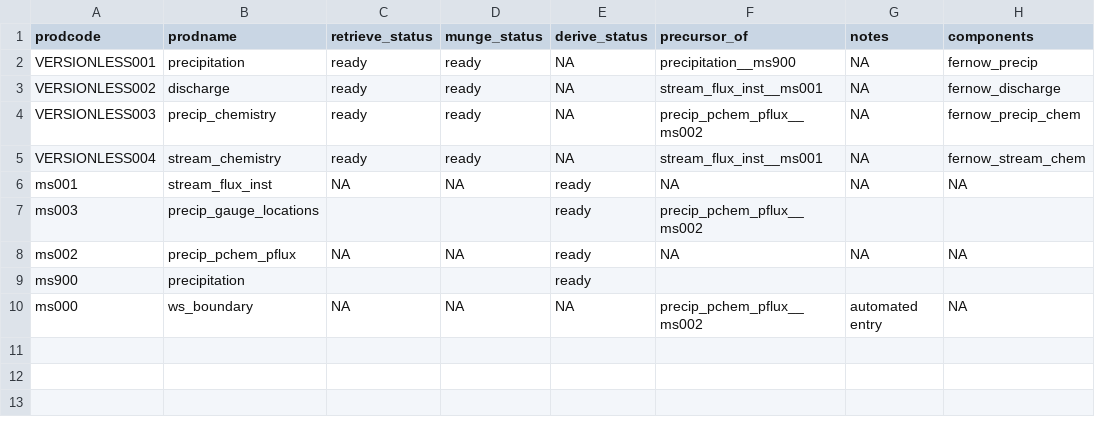
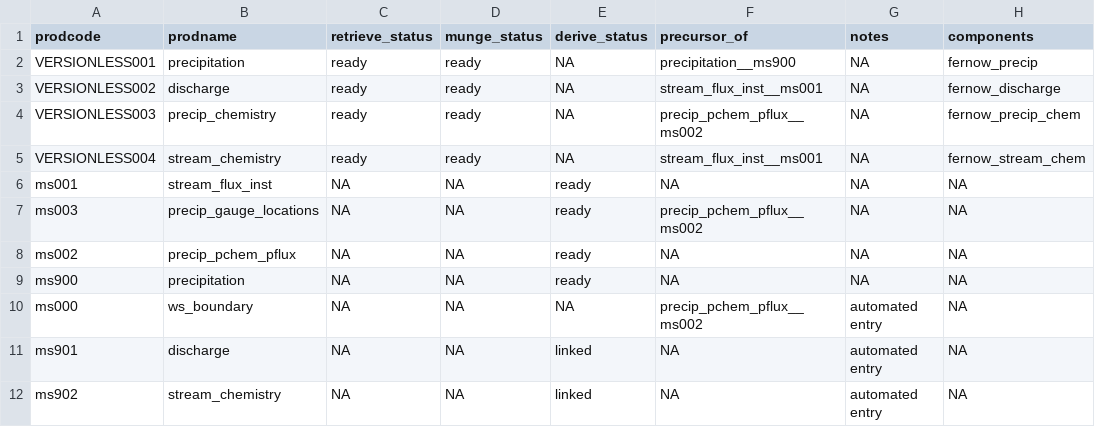
Before and after one commit to MacroSHEDS/data_processing, a CSV file: src/usfs/fernow/products.csv, drawn as a sheet.

```diff
--- a/src/usfs/fernow/products.csv
+++ b/src/usfs/fernow/products.csv
@@ -6,5 +6,7 @@ VERSIONLESS004,stream_chemistry,ready,ready,NA,stream_flux_inst__ms001,NA,fernow
 ms001,stream_flux_inst,NA,NA,ready,NA,NA,NA
-ms003,precip_gauge_locations,,,ready,precip_pchem_pflux__ms002,,
+ms003,precip_gauge_locations,NA,NA,ready,precip_pchem_pflux__ms002,NA,NA
 ms002,precip_pchem_pflux,NA,NA,ready,NA,NA,NA
-ms900,precipitation,,,ready,,,
+ms900,precipitation,NA,NA,ready,NA,NA,NA
 ms000,ws_boundary,NA,NA,NA,precip_pchem_pflux__ms002,automated entry,NA
+ms901,discharge,NA,NA,linked,NA,automated entry,NA
+ms902,stream_chemistry,NA,NA,linked,NA,automated entry,NA
```
Also changed, not shown: 1 other file.
